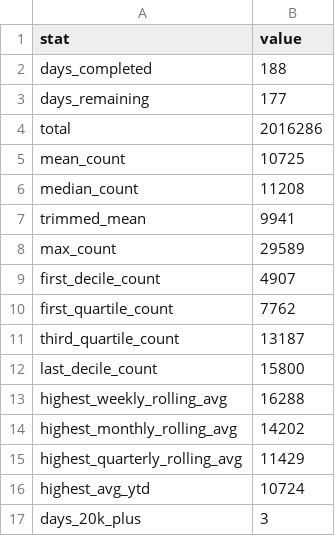
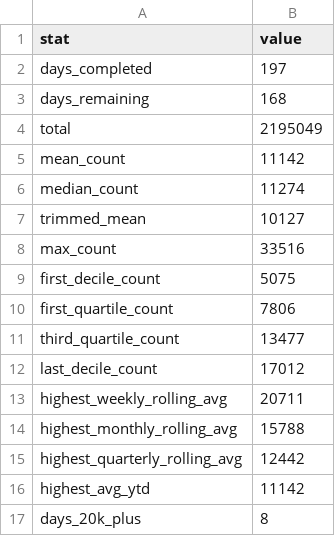
Before and after one commit to ADBond/steppinwolf, a CSV file: data/processed/goal_progress.csv, drawn as a sheet.

```diff
--- a/data/processed/goal_progress.csv
+++ b/data/processed/goal_progress.csv
@@ -1,17 +1,17 @@
 stat,value
-days_completed,188
-days_remaining,177
-total,2016286
-mean_count,10725
-median_count,11208
-trimmed_mean,9941
-max_count,29589
-first_decile_count,4907
-first_quartile_count,7762
-third_quartile_count,13187
-last_decile_count,15800
-highest_weekly_rolling_avg,16288
-highest_monthly_rolling_avg,14202
-highest_quarterly_rolling_avg,11429
-highest_avg_ytd,10724
-days_20k_plus,3
+days_completed,197
+days_remaining,168
+total,2195049
+mean_count,11142
+median_count,11274
+trimmed_mean,10127
+max_count,33516
+first_decile_count,5075
+first_quartile_count,7806
+third_quartile_count,13477
+last_decile_count,17012
+highest_weekly_rolling_avg,20711
+highest_monthly_rolling_avg,15788
+highest_quarterly_rolling_avg,12442
+highest_avg_ytd,11142
+days_20k_plus,8
```
Also changed, not shown: data/processed/enhanced.csv, data/processed/excess.csv, 2 other files.
